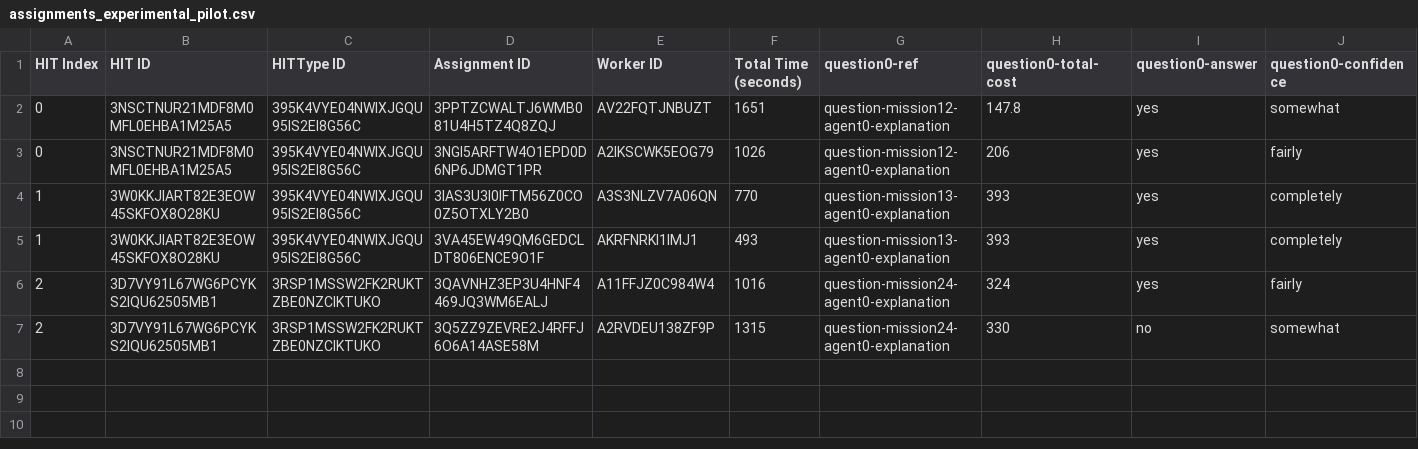
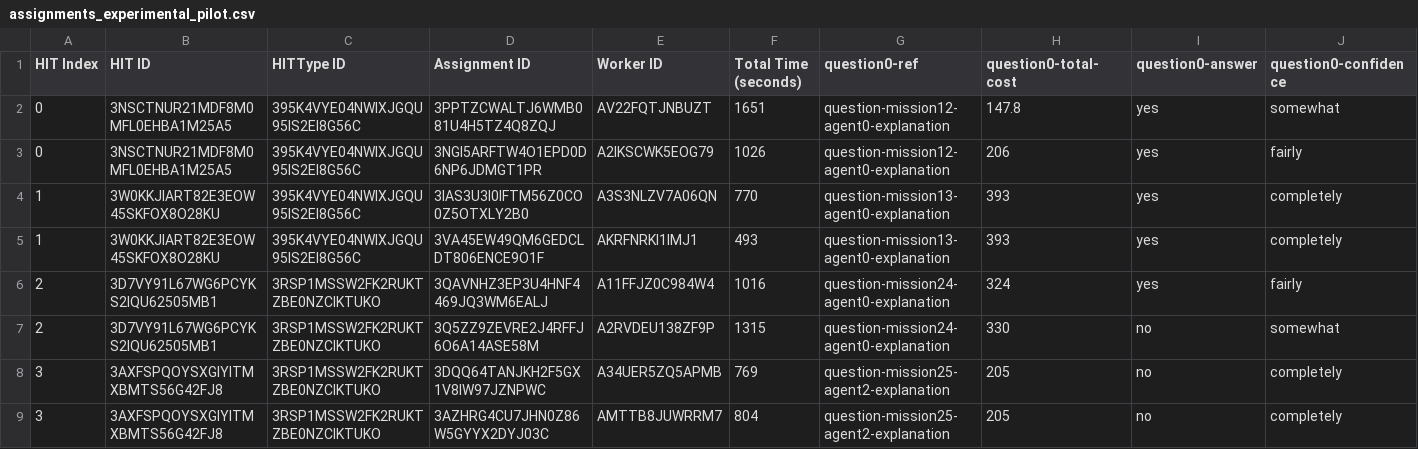
Before and after one commit to cmu-able/explainable-planning, a CSV file: XPlanningEvaluation/resources/mobilerobot/study/prefalign/mturk/assignments/assignments_experimental_pilot.csv, drawn as a sheet; only a part is shown; rows hold the shown columns only; the diff names each change by its address in the sheet, - before the commit and + after, or states it on an @@ line.

Commit message:
Updated assignments_experimental_pilot.csv: HIT index 3

```diff
--- a/XPlanningEvaluation/resources/mobilerobot/study/prefalign/mturk/assignments/assignments_experimental_pilot.csv
+++ b/XPlanningEvaluation/resources/mobilerobot/study/prefalign/mturk/assignments/assignments_experimental_pilot.csv
+row 8: 3 | 3AXFSPQOYSXGIYITMXBMTS56G42FJ8 | 3RSP1MSSW2FK2RUKTZBE0NZCIKTUKO | 3DQQ64TANJKH2F5GX1V8IW97JZNPWC | A34UER5ZQ5APMB | 769 | question-mission25-agent2-explanation | 205 | no | completely
+row 9: 3 | 3AXFSPQOYSXGIYITMXBMTS56G42FJ8 | 3RSP1MSSW2FK2RUKTZBE0NZCIKTUKO | 3AZHRG4CU7JHN0Z86W5GYYX2DYJ03C | AMTTB8JUWRRM7 | 804 | question-mission25-agent2-explanation | 205 | no | completely
```
